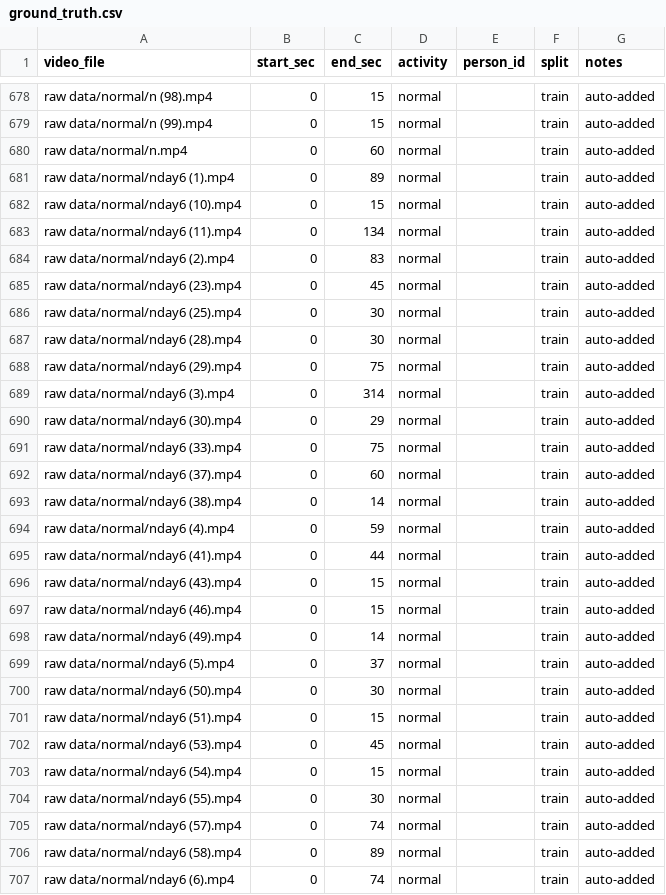
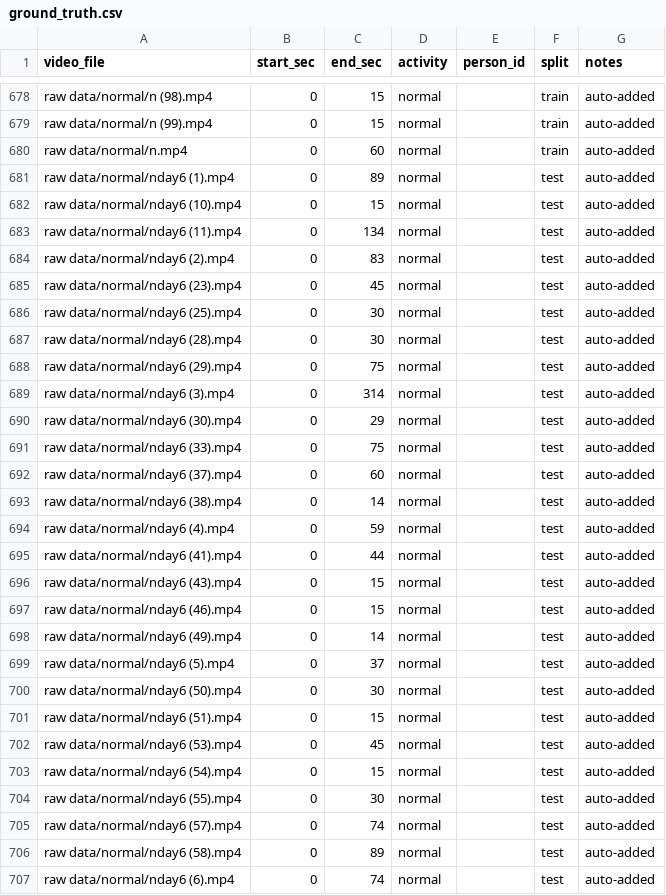
Before and after one commit to JMAdikari/Child-Safety-Monitor-Final-Year-Project-, a CSV file: montessori-safety/data/ground_truth.csv, drawn as a sheet; only a part is shown, gaps mark what is left out; the diff covers the shown part only.

Commit message:
test data added to ground truth csv

```diff
--- a/montessori-safety/data/ground_truth.csv
+++ b/montessori-safety/data/ground_truth.csv
@@ -680,28 +680,28 @@ raw data/normal/n (99).mp4,0,15,normal,,train,auto-added
 raw data/normal/n.mp4,0,60,normal,,train,auto-added
-raw data/normal/nday6 (1).mp4,0,89,normal,,train,auto-added
-raw data/normal/nday6 (10).mp4,0,15,normal,,train,auto-added
-raw data/normal/nday6 (11).mp4,0,134,normal,,train,auto-added
-raw data/normal/nday6 (2).mp4,0,83,normal,,train,auto-added
-raw data/normal/nday6 (23).mp4,0,45,normal,,train,auto-added
-raw data/normal/nday6 (25).mp4,0,30,normal,,train,auto-added
-raw data/normal/nday6 (28).mp4,0,30,normal,,train,auto-added
-raw data/normal/nday6 (29).mp4,0,75,normal,,train,auto-added
-raw data/normal/nday6 (3).mp4,0,314,normal,,train,auto-added
-raw data/normal/nday6 (30).mp4,0,29,normal,,train,auto-added
-raw data/normal/nday6 (33).mp4,0,75,normal,,train,auto-added
-raw data/normal/nday6 (37).mp4,0,60,normal,,train,auto-added
-raw data/normal/nday6 (38).mp4,0,14,normal,,train,auto-added
-raw data/normal/nday6 (4).mp4,0,59,normal,,train,auto-added
-raw data/normal/nday6 (41).mp4,0,44,normal,,train,auto-added
-raw data/normal/nday6 (43).mp4,0,15,normal,,train,auto-added
-raw data/normal/nday6 (46).mp4,0,15,normal,,train,auto-added
-raw data/normal/nday6 (49).mp4,0,14,normal,,train,auto-added
-raw data/normal/nday6 (5).mp4,0,37,normal,,train,auto-added
-raw data/normal/nday6 (50).mp4,0,30,normal,,train,auto-added
-raw data/normal/nday6 (51).mp4,0,15,normal,,train,auto-added
-raw data/normal/nday6 (53).mp4,0,45,normal,,train,auto-added
-raw data/normal/nday6 (54).mp4,0,15,normal,,train,auto-added
-raw data/normal/nday6 (55).mp4,0,30,normal,,train,auto-added
-raw data/normal/nday6 (57).mp4,0,74,normal,,train,auto-added
-raw data/normal/nday6 (58).mp4,0,89,normal,,train,auto-added
-raw data/normal/nday6 (6).mp4,0,74,normal,,train,auto-added
+raw data/normal/nday6 (1).mp4,0,89,normal,,test,auto-added
+raw data/normal/nday6 (10).mp4,0,15,normal,,test,auto-added
+raw data/normal/nday6 (11).mp4,0,134,normal,,test,auto-added
+raw data/normal/nday6 (2).mp4,0,83,normal,,test,auto-added
+raw data/normal/nday6 (23).mp4,0,45,normal,,test,auto-added
+raw data/normal/nday6 (25).mp4,0,30,normal,,test,auto-added
+raw data/normal/nday6 (28).mp4,0,30,normal,,test,auto-added
+raw data/normal/nday6 (29).mp4,0,75,normal,,test,auto-added
+raw data/normal/nday6 (3).mp4,0,314,normal,,test,auto-added
+raw data/normal/nday6 (30).mp4,0,29,normal,,test,auto-added
+raw data/normal/nday6 (33).mp4,0,75,normal,,test,auto-added
+raw data/normal/nday6 (37).mp4,0,60,normal,,test,auto-added
+raw data/normal/nday6 (38).mp4,0,14,normal,,test,auto-added
+raw data/normal/nday6 (4).mp4,0,59,normal,,test,auto-added
+raw data/normal/nday6 (41).mp4,0,44,normal,,test,auto-added
+raw data/normal/nday6 (43).mp4,0,15,normal,,test,auto-added
+raw data/normal/nday6 (46).mp4,0,15,normal,,test,auto-added
+raw data/normal/nday6 (49).mp4,0,14,normal,,test,auto-added
+raw data/normal/nday6 (5).mp4,0,37,normal,,test,auto-added
+raw data/normal/nday6 (50).mp4,0,30,normal,,test,auto-added
+raw data/normal/nday6 (51).mp4,0,15,normal,,test,auto-added
+raw data/normal/nday6 (53).mp4,0,45,normal,,test,auto-added
+raw data/normal/nday6 (54).mp4,0,15,normal,,test,auto-added
+raw data/normal/nday6 (55).mp4,0,30,normal,,test,auto-added
+raw data/normal/nday6 (57).mp4,0,74,normal,,test,auto-added
+raw data/normal/nday6 (58).mp4,0,89,normal,,test,auto-added
+raw data/normal/nday6 (6).mp4,0,74,normal,,test,auto-added
```
Also changed, not shown: 42 edited cells elsewhere in this file.
